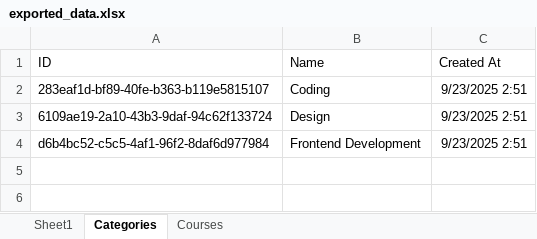
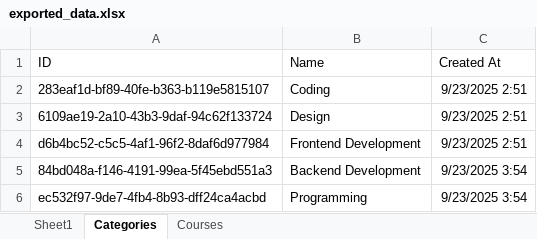
Before and after one commit to softwaredevemmanuel/crm-go, an Excel workbook: exported_data.xlsx, sheet Categories, drawn as a sheet; values as stored, in another font and other column widths than the file's, no borders; the diff names each change by its address in the sheet, - before the commit and + after, or states it on an @@ line.

```diff
--- a/exported_data.xlsx (sheet Categories)
+++ b/exported_data.xlsx (sheet Categories)
+row 5: 84bd048a-f146-4191-99ea-5f45ebd551a3 | Backend Development | 9/23/2025 3:54
+row 6: ec532f97-9de7-4fb4-8b93-dff24ca4acbd | Programming | 9/23/2025 3:54
```
Also changed, not shown: 19 other files.
